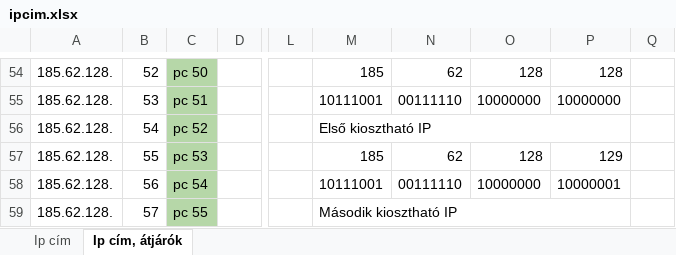
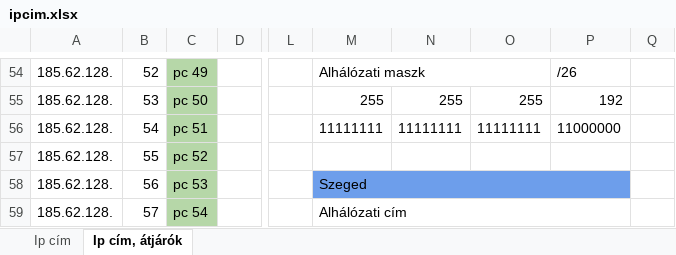
Before and after one commit to I-Izumi/School-project-network, an Excel workbook: ipcim.xlsx, sheet Ip cím, átjárók, drawn as a sheet; only a part is shown, gaps mark what is left out; values as stored, in another font and other column widths than the file's, no borders; charts and pictures not drawn; removed rows and columns are numbered as before the commit, all else as after; the diff covers the shown part only; the diff names each change by its address in the sheet, - before the commit and + after, or states it on an @@ line.

```diff
--- a/ipcim.xlsx (sheet Ip cím, átjárók)
+++ b/ipcim.xlsx (sheet Ip cím, átjárók)
-C54: pc 50
+C54: pc 49
-M54: 185
+M54: Alhálózati maszk
+M54:O54 merged
-N54: 62
+N54: (empty)
-O54: 128
+O54: (empty)
-P54: 128
+P54: /26
-C55: pc 51
+C55: pc 50
-M55: 10111001
+M55: 255
-N55: 00111110
+N55: 255
-O55: 10000000
+O55: 255
-P55: 10000000
+P55: 192
-C56: pc 52
+C56: pc 51
-M56: Első kiosztható IP
+M56: 11111111
-M56:P56 merged
-N56: (empty)
+N56: 11111111
-O56: (empty)
+O56: 11111111
-P56: (empty)
+P56: 11000000
-C57: pc 53
+C57: pc 52
-M57: 185
+M57: (empty)
-N57: 62
+N57: (empty)
-O57: 128
+O57: (empty)
-P57: 129
+P57: (empty)
-C58: pc 54
+C58: pc 53
-M58: 10111001
+M58: Szeged
-M58:P58 fill: none
+M58:P58 fill: #6D9EEB
+M58:P58 merged
-N58: 00111110
+N58: (empty)
-O58: 10000000
+O58: (empty)
-P58: 10000001
+P58: (empty)
-C59: pc 55
+C59: pc 54
-M59: Második kiosztható IP
+M59: Alhálózati cím
```
Also changed, not shown: 9 added rows, 120 edited cells, cell formats and merged cells elsewhere in this sheet, charts or pictures.
